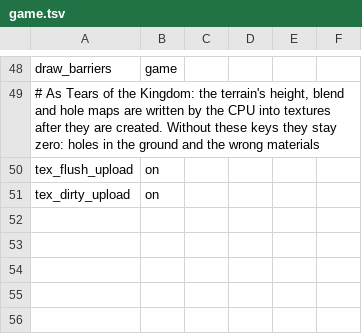
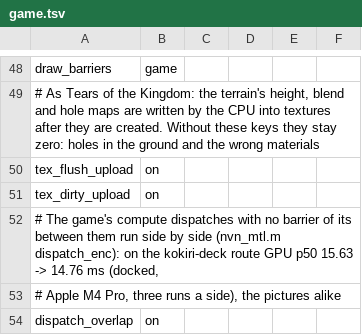
Before and after one commit to thomasruegsegger/nxnative, a TSV file: dm/games/0400486024DEC000/game.tsv, drawn as a sheet; only a part is shown, gaps mark what is left out.

```diff
--- a/dm/games/0400486024DEC000/game.tsv
+++ b/dm/games/0400486024DEC000/game.tsv
@@ -51 +51,4 @@ tex_flush_upload	on
 tex_dirty_upload	on
+# The game's compute dispatches with no barrier of its between them run side by side (nvn_mtl.m dispatch_enc): on the kokiri-deck route GPU p50 15.63 -> 14.76 ms (docked,
+# Apple M4 Pro, three runs a side), the pictures alike
+dispatch_overlap	on
```
Also changed, not shown: docs/env_switches.tsv, 8 other files.
